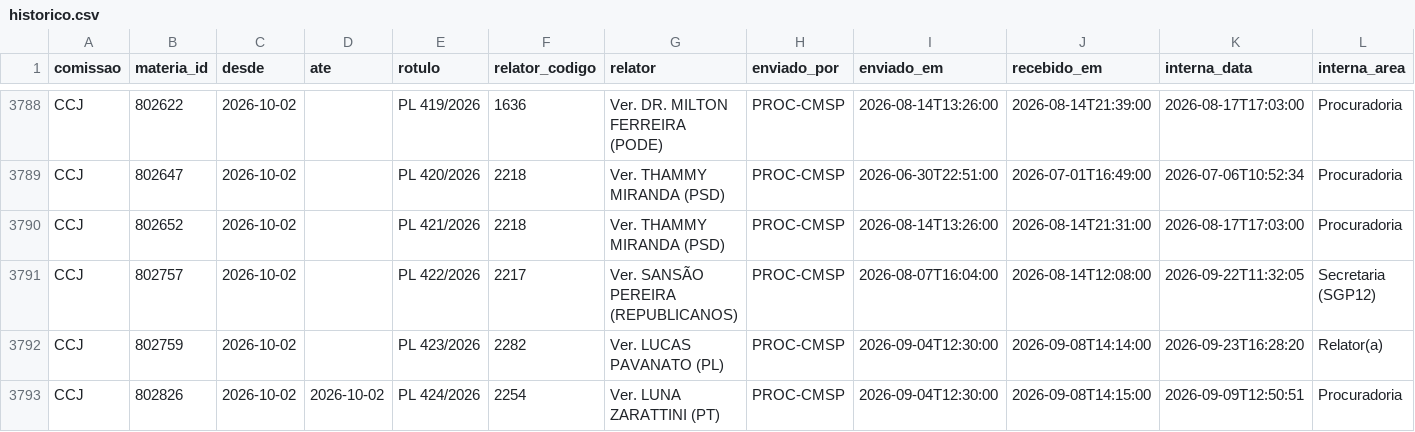
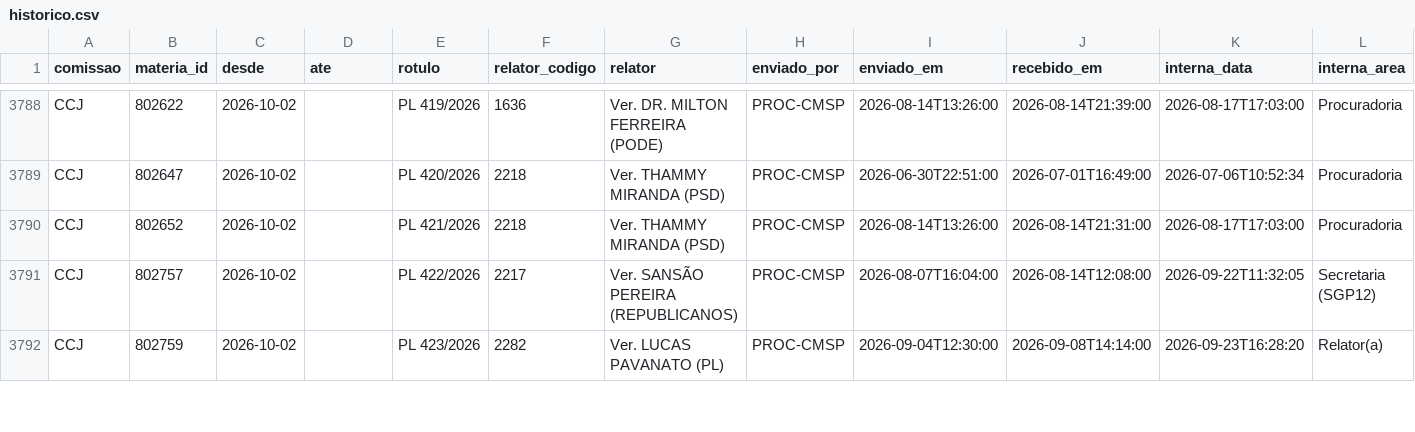
Before and after one commit to euu2021/comissoes-acervo, a CSV file: dados/historico.csv, drawn as a sheet; only a part is shown, gaps mark what is left out; rows hold the shown columns only; the diff covers the shown part only; the diff names each change by its address in the sheet, - before the commit and + after, or states it on an @@ line.

```diff
--- a/dados/historico.csv
+++ b/dados/historico.csv
-row 3793: CCJ | 802826 | 2026-10-02 | 2026-10-02 | PL 424/2026 | 2254 | Ver. LUNA ZARATTINI (PT) | PROC-CMSP | 2026-09-04T12:30:00 | 2026-09-08T14:15:00 | 2026-09-09T12:50:51 | Procuradoria
```
Also changed, not shown: 3 removed rows and 4 edited cells elsewhere in this file, dados/coletas.csv, 5 other files.
